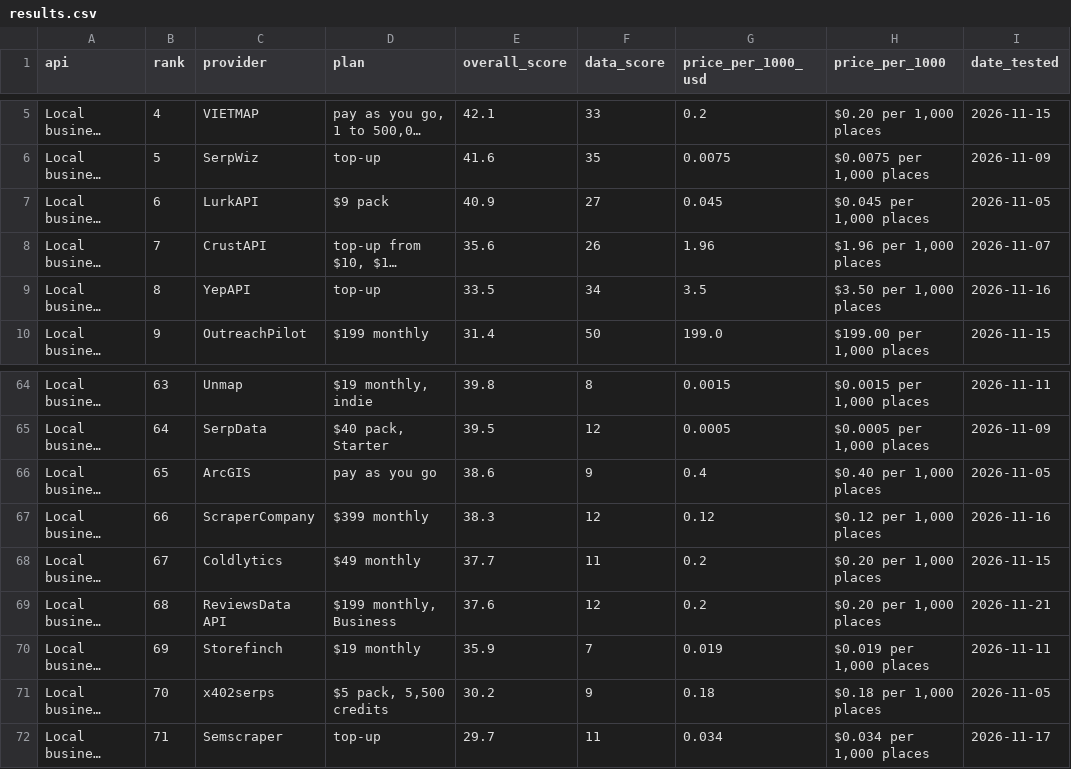
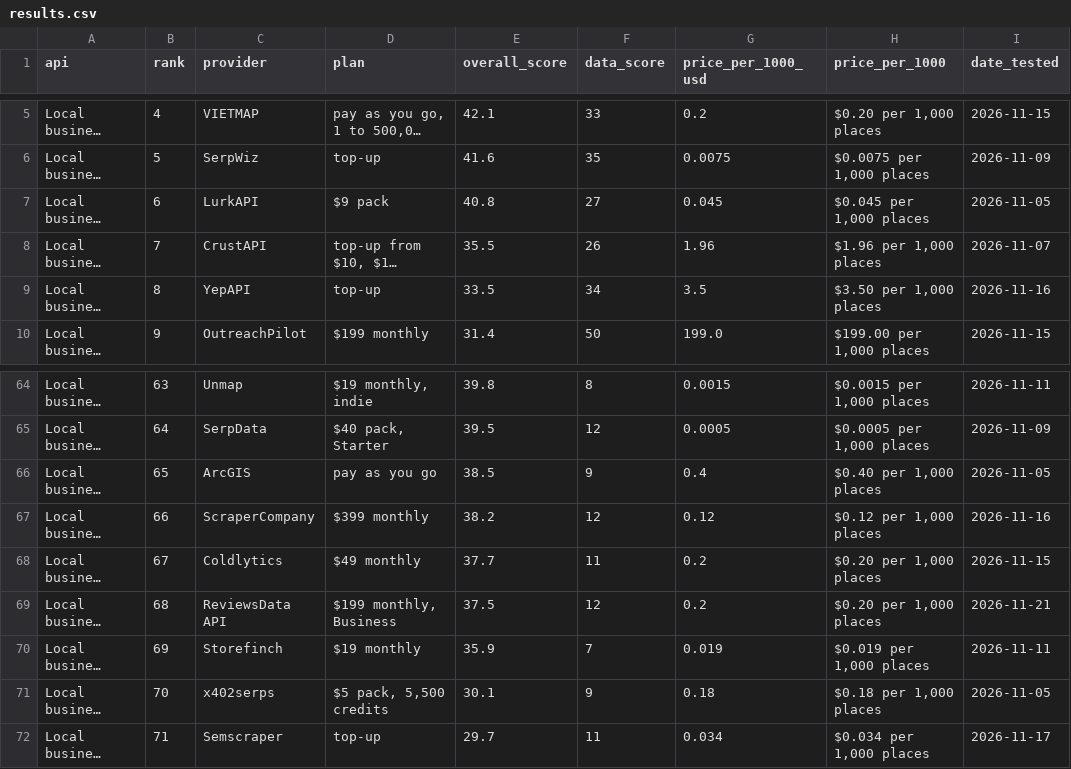
Before and after one commit to waynehamadi/best-local-business-search-api, a CSV file: results.csv, drawn as a sheet; only a part is shown, gaps mark what is left out; long unchanged cells end in …; the diff covers the shown part only; the diff names each change by its address in the sheet, - before the commit and + after, or states it on an @@ line.

```diff
--- a/results.csv
+++ b/results.csv
-E7 (overall_score): 40.9
+E7 (overall_score): 40.8
-E8 (overall_score): 35.6
+E8 (overall_score): 35.5
-E66 (overall_score): 38.6
+E66 (overall_score): 38.5
-E67 (overall_score): 38.3
+E67 (overall_score): 38.2
-E69 (overall_score): 37.6
+E69 (overall_score): 37.5
-E71 (overall_score): 30.2
+E71 (overall_score): 30.1
```
Also changed, not shown: 15 edited cells elsewhere in this file, 1 other file.
